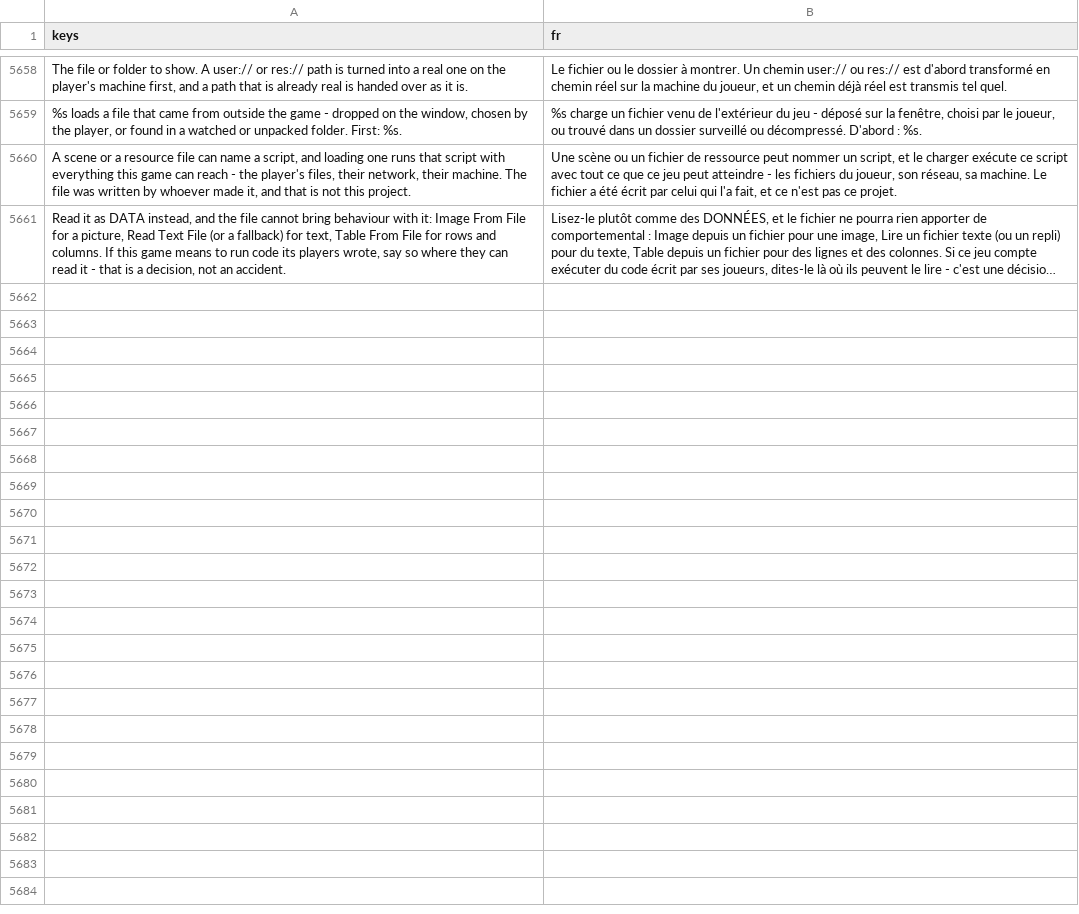
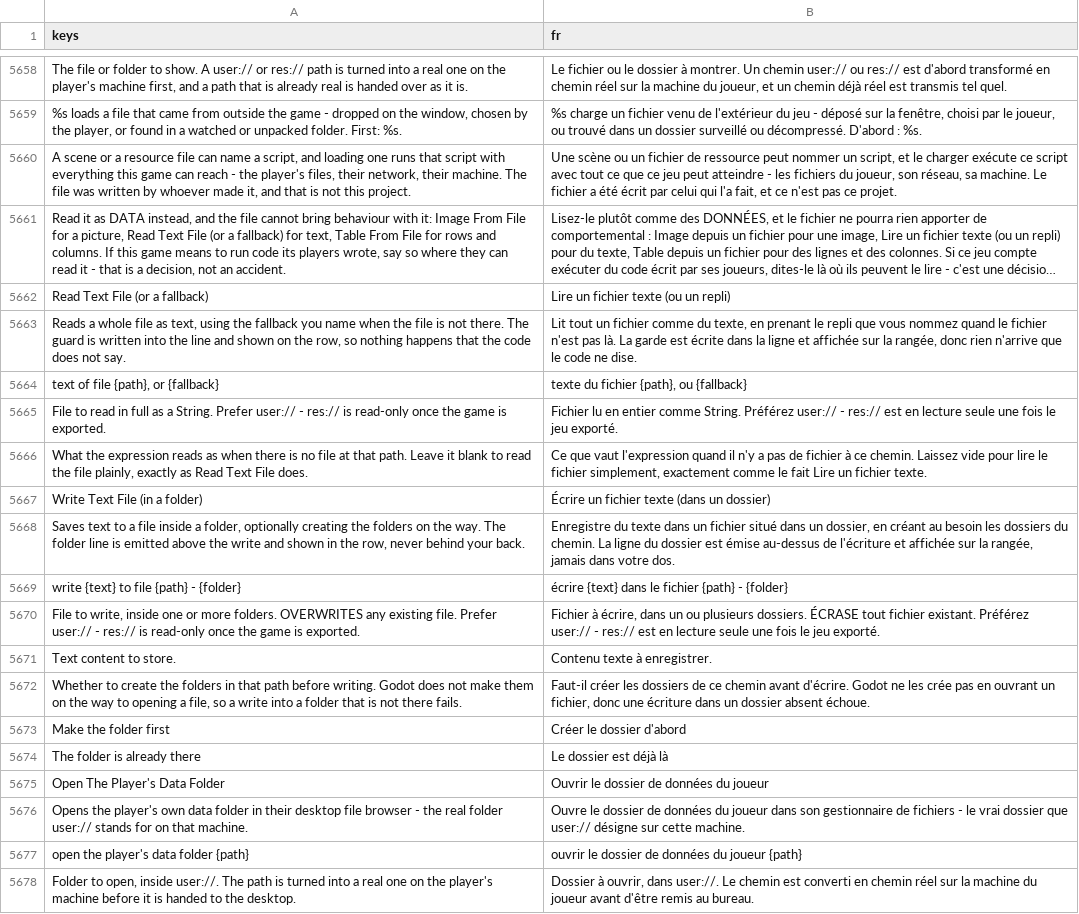
Before and after one commit to SalmanShhh/Godot-EventSheet-Visual-Scripting, a CSV file: addons/eventsheet/translations/fr.csv, drawn as a sheet; only a part is shown, gaps mark what is left out; long unchanged cells end in …; the diff names each change by its address in the sheet, - before the commit and + after, or states it on an @@ line.

```diff
--- a/addons/eventsheet/translations/fr.csv
+++ b/addons/eventsheet/translations/fr.csv
+row 5662: Read Text File (or a fallback) | Lire un fichier texte (ou un repli)
+row 5663: Reads a whole file as text, using the fallback you name when the file is not there. The guard is written into the line and shown on the row, so nothing happens that the code does not say. | Lit tout un fichier comme du texte, en prenant le repli que vous nommez quand le fichier n'est pas là. La garde est écrite dans la ligne et affichée sur la rangée, donc rien n'arrive que le code ne dise.
+row 5664: text of file {path}, or {fallback} | texte du fichier {path}, ou {fallback}
+row 5665: File to read in full as a String. Prefer user:// - res:// is read-only once the game is exported. | Fichier lu en entier comme String. Préférez user:// - res:// est en lecture seule une fois le jeu exporté.
+row 5666: What the expression reads as when there is no file at that path. Leave it blank to read the file plainly, exactly as Read Text File does. | Ce que vaut l'expression quand il n'y a pas de fichier à ce chemin. Laissez vide pour lire le fichier simplement, exactement comme le fait Lire un fichier texte.
+row 5667: Write Text File (in a folder) | Écrire un fichier texte (dans un dossier)
+row 5668: Saves text to a file inside a folder, optionally creating the folders on the way. The folder line is emitted above the write and shown in the row, never behind your back. | Enregistre du texte dans un fichier situé dans un dossier, en créant au besoin les dossiers du chemin. La ligne du dossier est émise au-dessus de l'écriture et affichée sur la rangée, jamais dans votre dos.
+row 5669: write {text} to file {path} - {folder} | écrire {text} dans le fichier {path} - {folder}
+row 5670: File to write, inside one or more folders. OVERWRITES any existing file. Prefer user:// - res:// is read-only once the game is exported. | Fichier à écrire, dans un ou plusieurs dossiers. ÉCRASE tout fichier existant. Préférez user:// - res:// est en lecture seule une fois le jeu exporté.
+row 5671: Text content to store. | Contenu texte à enregistrer.
+row 5672: Whether to create the folders in that path before writing. Godot does not make them on the way to opening a file, so a write into a folder that is not there fails. | Faut-il créer les dossiers de ce chemin avant d'écrire. Godot ne les crée pas en ouvrant un fichier, donc une écriture dans un dossier absent échoue.
+row 5673: Make the folder first | Créer le dossier d'abord
+row 5674: The folder is already there | Le dossier est déjà là
+row 5675: Open The Player's Data Folder | Ouvrir le dossier de données du joueur
+row 5676: Opens the player's own data folder in their desktop file browser - the real folder user:// stands for on that machine. | Ouvre le dossier de données du joueur dans son gestionnaire de fichiers - le vrai dossier que user:// désigne sur cette machine.
+row 5677: open the player's data folder {path} | ouvrir le dossier de données du joueur {path}
+row 5678: Folder to open, inside user://. The path is turned into a real one on the player's machine before it is handed to the desktop. | Dossier à ouvrir, dans user://. Le chemin est converti en chemin réel sur la machine du joueur avant d'être remis au bureau.
```
Also changed, not shown: addons/eventsheet/translations/de.csv, addons/eventsheet/translations/es.csv, 8 other files.
